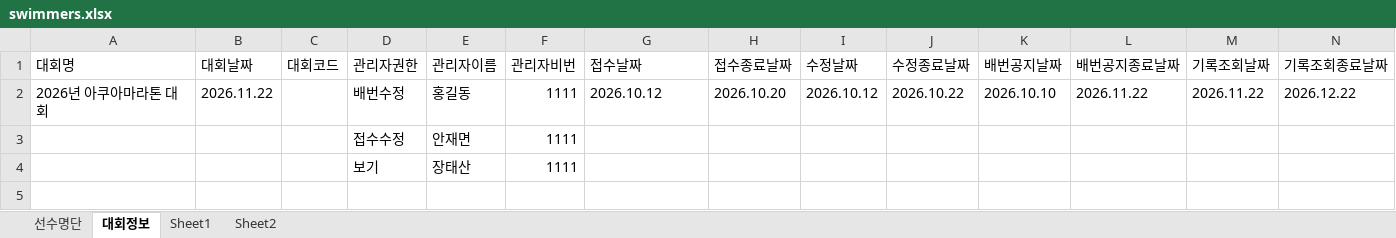
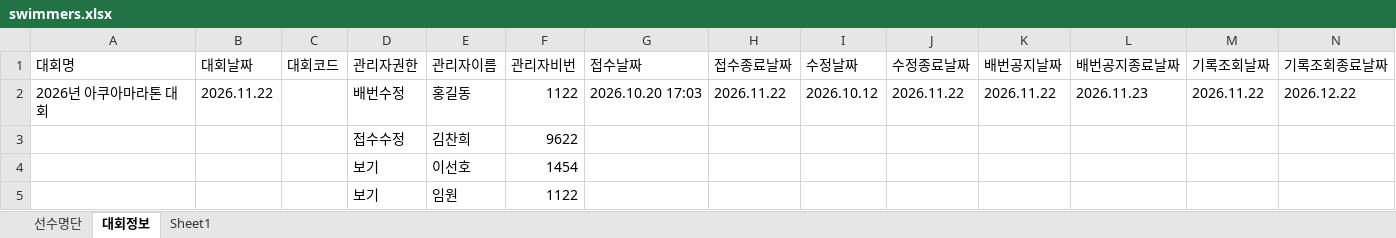
Before and after one commit to jman7715/swimming-search, an Excel workbook: swimmers.xlsx, sheet 대회정보, drawn as a sheet; values as stored, in another font and other column widths than the file's, no borders; removed rows and columns are numbered as before the commit, all else as after; the diff names each change by its address in the sheet, - before the commit and + after, or states it on an @@ line.

```diff
--- a/swimmers.xlsx (sheet 대회정보)
+++ b/swimmers.xlsx (sheet 대회정보)
-sheet tab: Sheet2
-F2 (관리자비번): 1111
+F2 (관리자비번): 1122
-G2 (접수날짜): 2026.10.12
+G2 (접수날짜): 2026.10.20 17:03
-H2 (접수종료날짜): 2026.10.20
+H2 (접수종료날짜): 2026.11.22
-J2 (수정종료날짜): 2026.10.22
+J2 (수정종료날짜): 2026.11.22
-K2 (배번공지날짜): 2026.10.10
+K2 (배번공지날짜): 2026.11.22
-L2 (배번공지종료날짜): 2026.11.22
+L2 (배번공지종료날짜): 2026.11.23
-row 3:  |  |  | 접수수정 | 안재면 | 1111
-row 4:  |  |  | 보기 | 장태산 | 1111
+row 3:  |  |  | 접수수정 | 김찬희 | 9622
+row 4:  |  |  | 보기 | 이선호 | 1454
+row 5:  |  |  | 보기 | 임원 | 1122
```
Also changed, not shown: sheet 선수명단, sheet Sheet1, formulas that keep their value.
